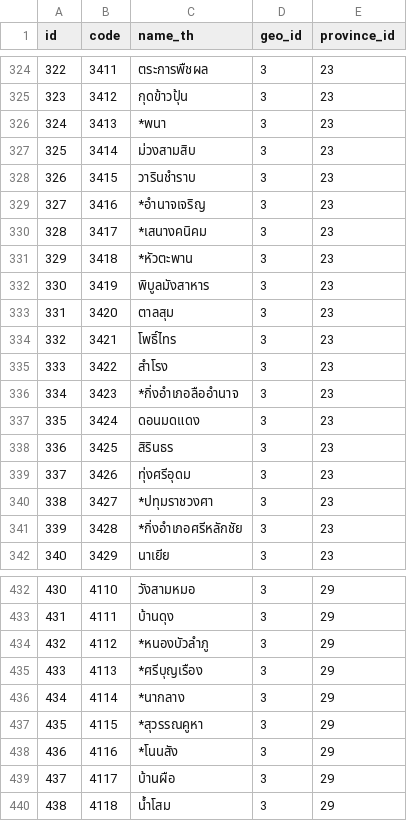
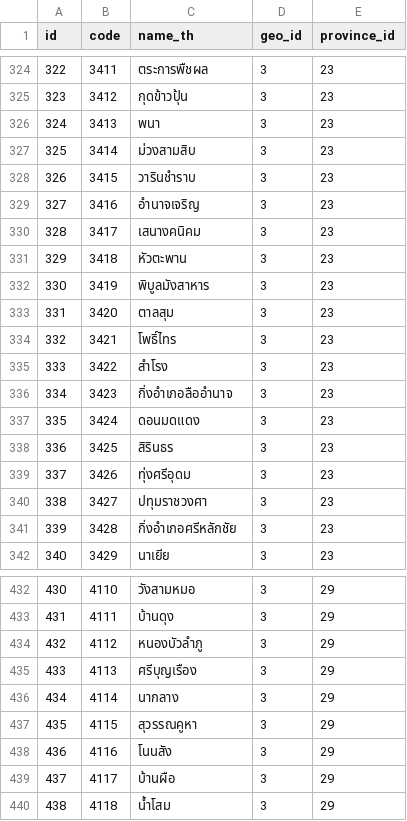
Before and after one commit to apisak-hlab/thailand-province-district-subdistrict-zipcode, a CSV file: district.csv, drawn as a sheet; only a part is shown, gaps mark what is left out; the diff covers the shown part only.

```diff
--- a/district.csv
+++ b/district.csv
@@ -325,8 +325,8 @@ id,code,name_th,geo_id,province_id
 "323","3412","กุดข้าวปุ้น","3","23"
-"324","3413","*พนา","3","23"
+"324","3413","พนา","3","23"
 "325","3414","ม่วงสามสิบ","3","23"
 "326","3415","วารินชำราบ","3","23"
-"327","3416","*อำนาจเจริญ","3","23"
-"328","3417","*เสนางคนิคม","3","23"
-"329","3418","*หัวตะพาน","3","23"
+"327","3416","อำนาจเจริญ","3","23"
+"328","3417","เสนางคนิคม","3","23"
+"329","3418","หัวตะพาน","3","23"
 "330","3419","พิบูลมังสาหาร","3","23"
@@ -335,3 +335,3 @@ id,code,name_th,geo_id,province_id
 "333","3422","สำโรง","3","23"
-"334","3423","*กิ่งอำเภอลืออำนาจ","3","23"
+"334","3423","กิ่งอำเภอลืออำนาจ","3","23"
 "335","3424","ดอนมดแดง","3","23"
@@ -339,4 +339,4 @@ id,code,name_th,geo_id,province_id
 "337","3426","ทุ่งศรีอุดม","3","23"
-"338","3427","*ปทุมราชวงศา","3","23"
-"339","3428","*กิ่งอำเภอศรีหลักชัย","3","23"
+"338","3427","ปทุมราชวงศา","3","23"
+"339","3428","กิ่งอำเภอศรีหลักชัย","3","23"
 "340","3429","นาเยีย","3","23"
@@ -433,7 +433,7 @@ id,code,name_th,geo_id,province_id
 "431","4111","บ้านดุง","3","29"
-"432","4112","*หนองบัวลำภู","3","29"
-"433","4113","*ศรีบุญเรือง","3","29"
-"434","4114","*นากลาง","3","29"
-"435","4115","*สุวรรณคูหา","3","29"
-"436","4116","*โนนสัง","3","29"
+"432","4112","หนองบัวลำภู","3","29"
+"433","4113","ศรีบุญเรือง","3","29"
+"434","4114","นากลาง","3","29"
+"435","4115","สุวรรณคูหา","3","29"
+"436","4116","โนนสัง","3","29"
 "437","4117","บ้านผือ","3","29"
```
Also changed, not shown: 57 edited cells elsewhere in this file.
